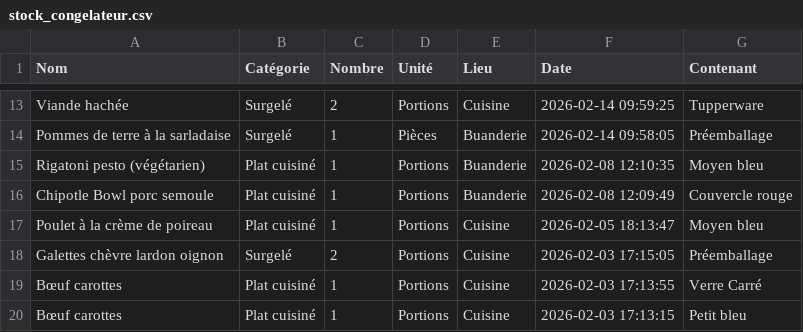
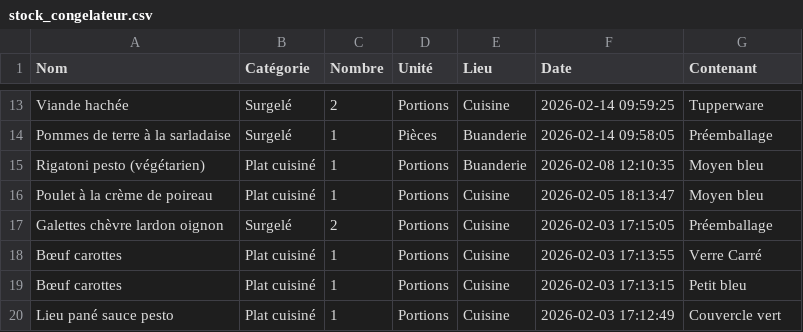
Before and after one commit to stephane0254-png/Congelateurs, a CSV file: stock_congelateur.csv, drawn as a sheet; only a part is shown, gaps mark what is left out; the shorter side is filled out with more unchanged rows; the diff names each change by its address in the sheet, - before the commit and + after, or states it on an @@ line.

Commit message:
Fini

```diff
--- a/stock_congelateur.csv
+++ b/stock_congelateur.csv
-row 16: Chipotle Bowl porc semoule | Plat cuisiné | 1 | Portions | Buanderie | 2026-02-08 12:09:49 | Couvercle rouge
```
